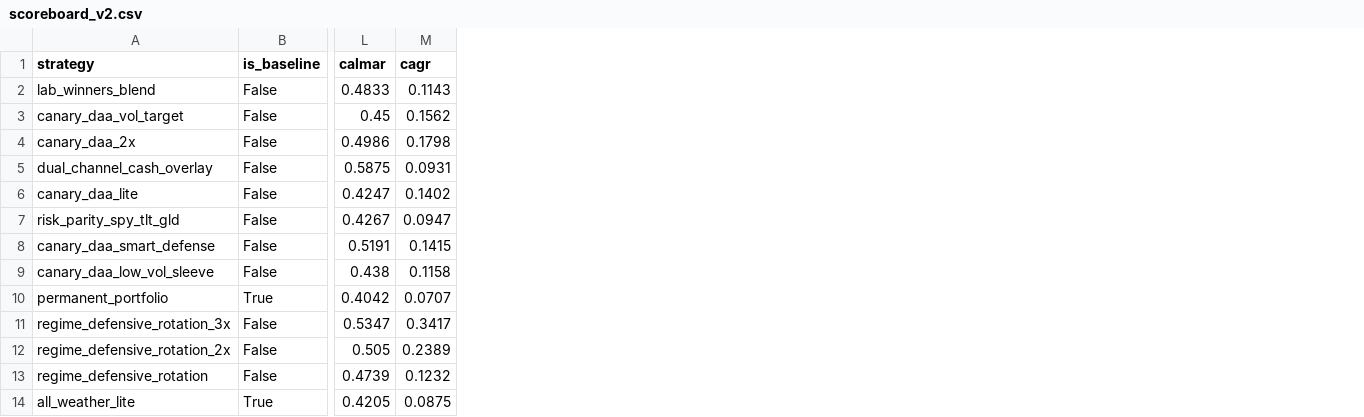
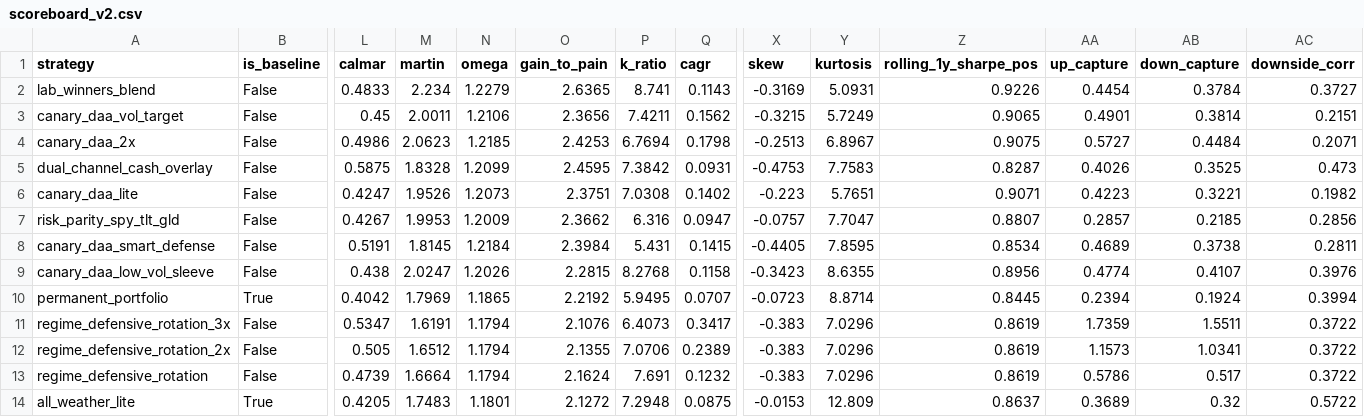
Before and after one commit to srajabi/AlphaOracle, a CSV file: backtesting/results_validation/scoreboard_v2.csv, drawn as a sheet; only a part is shown, gaps mark what is left out; the diff names each change by its address in the sheet, - before the commit and + after, or states it on an @@ line.

```diff
--- a/backtesting/results_validation/scoreboard_v2.csv
+++ b/backtesting/results_validation/scoreboard_v2.csv
+column M (martin), rows 2-14: 2.234 | 2.0011 | 2.0623 | 1.8328 | 1.9526 | 1.9953 | 1.8145 | 2.0247 | 1.7969 | 1.6191 | 1.6512 | 1.6664 | 1.7483
+column N (omega), rows 2-14: 1.2279 | 1.2106 | 1.2185 | 1.2099 | 1.2073 | 1.2009 | 1.2184 | 1.2026 | 1.1865 | 1.1794 | 1.1794 | 1.1794 | 1.1801
+column O (gain_to_pain), rows 2-14: 2.6365 | 2.3656 | 2.4253 | 2.4595 | 2.3751 | 2.3662 | 2.3984 | 2.2815 | 2.2192 | 2.1076 | 2.1355 | 2.1624 | 2.1272
+column P (k_ratio), rows 2-14: 8.741 | 7.4211 | 6.7694 | 7.3842 | 7.0308 | 6.316 | 5.431 | 8.2768 | 5.9495 | 6.4073 | 7.0706 | 7.691 | 7.2948
+column X (skew), rows 2-14: -0.3169 | -0.3215 | -0.2513 | -0.4753 | -0.223 | -0.0757 | -0.4405 | -0.3423 | -0.0723 | -0.383 | -0.383 | -0.383 | -0.0153
+column Y (kurtosis), rows 2-14: 5.0931 | 5.7249 | 6.8967 | 7.7583 | 5.7651 | 7.7047 | 7.8595 | 8.6355 | 8.8714 | 7.0296 | 7.0296 | 7.0296 | 12.809
+column Z (rolling_1y_sharpe_pos), rows 2-14: 0.9226 | 0.9065 | 0.9075 | 0.8287 | 0.9071 | 0.8807 | 0.8534 | 0.8956 | 0.8445 | 0.8619 | 0.8619 | 0.8619 | 0.8637
+column AA (up_capture), rows 2-14: 0.4454 | 0.4901 | 0.5727 | 0.4026 | 0.4223 | 0.2857 | 0.4689 | 0.4774 | 0.2394 | 1.7359 | 1.1573 | 0.5786 | 0.3689
+column AB (down_capture), rows 2-14: 0.3784 | 0.3814 | 0.4484 | 0.3525 | 0.3221 | 0.2185 | 0.3738 | 0.4107 | 0.1924 | 1.5511 | 1.0341 | 0.517 | 0.32
+column AC (downside_corr), rows 2-14: 0.3727 | 0.2151 | 0.2071 | 0.473 | 0.1982 | 0.2856 | 0.2811 | 0.3976 | 0.3994 | 0.3722 | 0.3722 | 0.3722 | 0.5722
```
Also changed, not shown: 8 other files.
